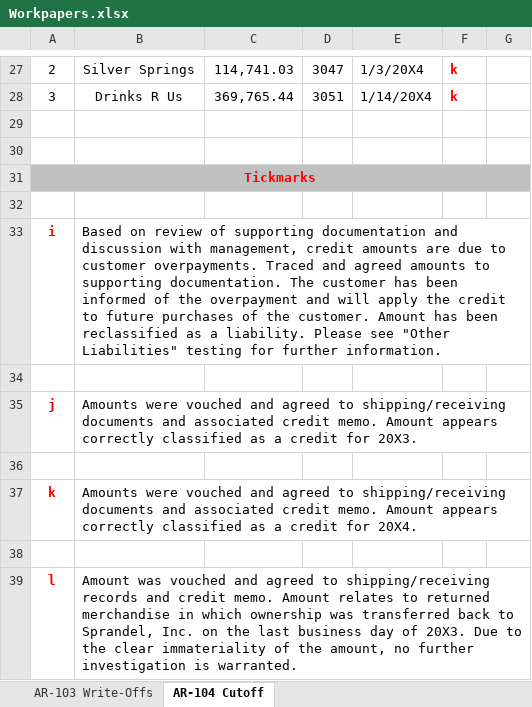
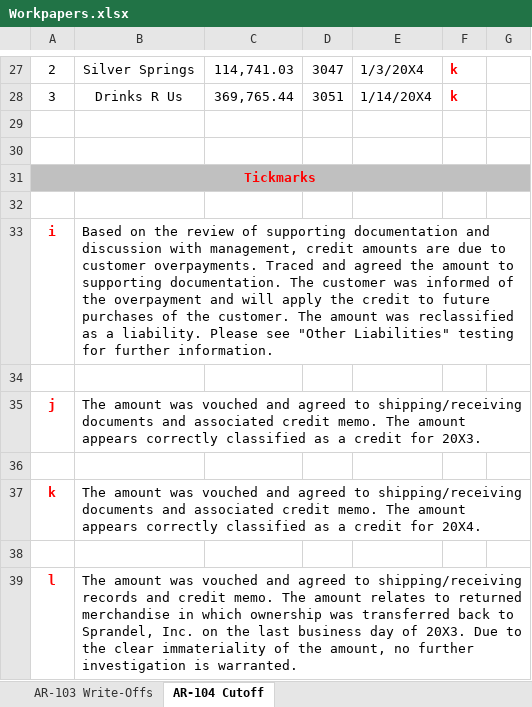
Before and after one commit to fildred13/lindsay, an Excel workbook: teaching-cases/sprandel-inc/downloads/Workpapers.xlsx, sheet AR-104 Cutoff, drawn as a sheet; only a part is shown, gaps mark what is left out; values as stored, in another font and other column widths than the file's, no borders; the diff names each change by its address in the sheet, - before the commit and + after, or states it on an @@ line.

```diff
--- a/teaching-cases/sprandel-inc/downloads/Workpapers.xlsx (sheet AR-104 Cutoff)
+++ b/teaching-cases/sprandel-inc/downloads/Workpapers.xlsx (sheet AR-104 Cutoff)
-B33: Based on review of supporting documentation and discussion with management, credit amounts are due to customer overpayments. Traced and agreed amounts to supporting documentation. The customer has been informed of the overpayment and will apply the credit to future purchases of the customer. Amount has been reclassified as…
+B33: Based on the review of supporting documentation and discussion with management, credit amounts are due to customer overpayments. Traced and agreed the amount to supporting documentation. The customer was informed of the overpayment and will apply the credit to future purchases of the customer. The amount was reclassified as…
-B35: Amounts were vouched and agreed to shipping/receiving documents and associated credit memo. Amount appears correctly…
+B35: The amount was vouched and agreed to shipping/receiving documents and associated credit memo. The amount appears correctly…
-B37: Amounts were vouched and agreed to shipping/receiving documents and associated credit memo. Amount appears correctly…
+B37: The amount was vouched and agreed to shipping/receiving documents and associated credit memo. The amount appears correctly…
-B39: Amount was vouched and agreed to shipping/receiving records and credit memo. Amount relates to…
+B39: The amount was vouched and agreed to shipping/receiving records and credit memo. The amount relates to…
```
Also changed, not shown: sheet AR-103 Write-Offs, sheet AR-102 Allowance Roll Forward, 8 other files.
